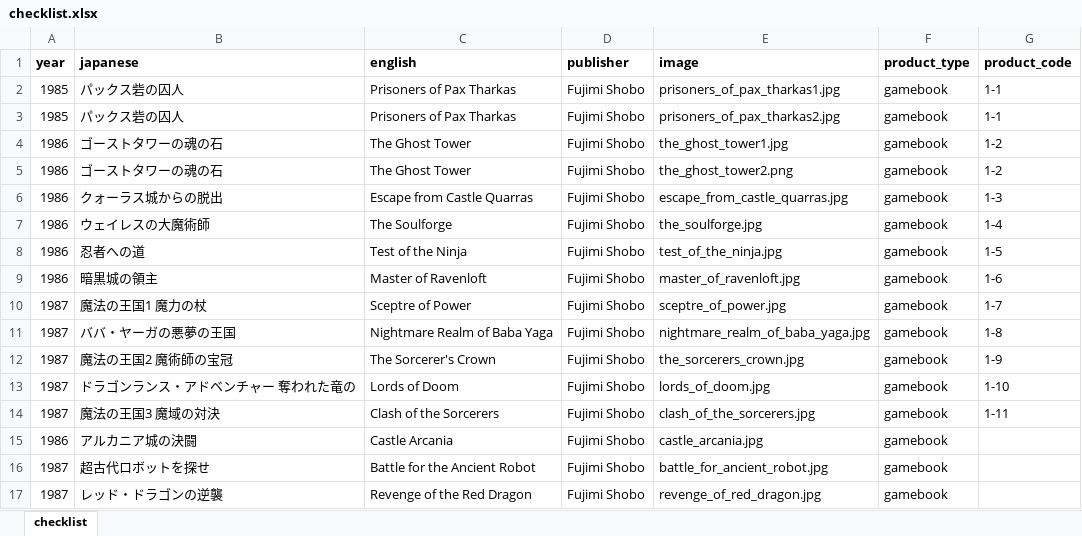
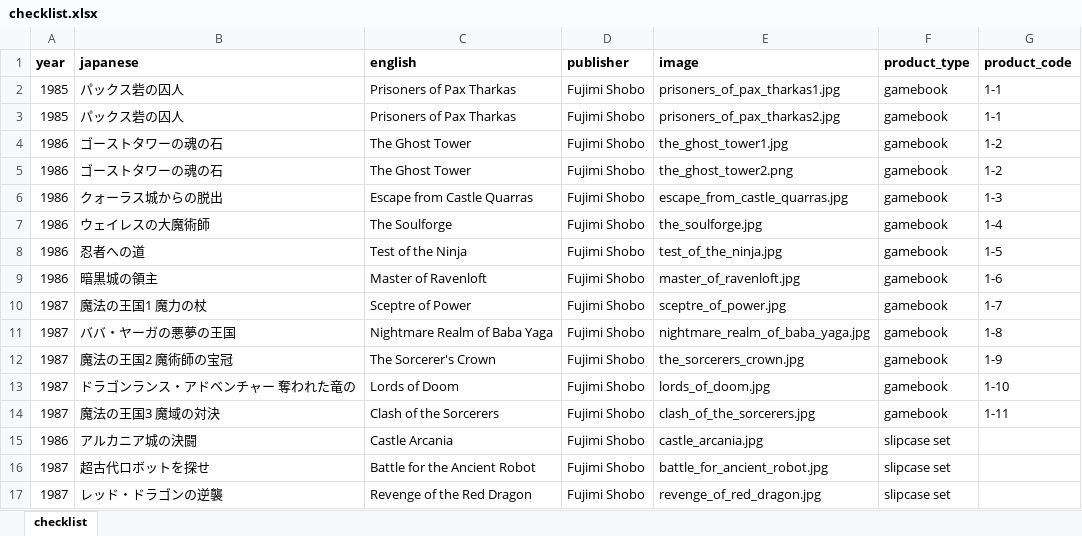
Before and after one commit to weatherspud/japanese-collectors-list, an Excel workbook: adnd-adventure-game-book/checklist.xlsx, sheet checklist, drawn as a sheet; values as stored, in another font and other column widths than the file's, no borders; the diff names each change by its address in the sheet, - before the commit and + after, or states it on an @@ line.

Commit message:
update adnd-adventure-game-book product type

```diff
--- a/adnd-adventure-game-book/checklist.xlsx (sheet checklist)
+++ b/adnd-adventure-game-book/checklist.xlsx (sheet checklist)
-F15:F17 (product_type): gamebook
+F15:F17 (product_type): slipcase set
```
Also changed, not shown: 2 other files.
